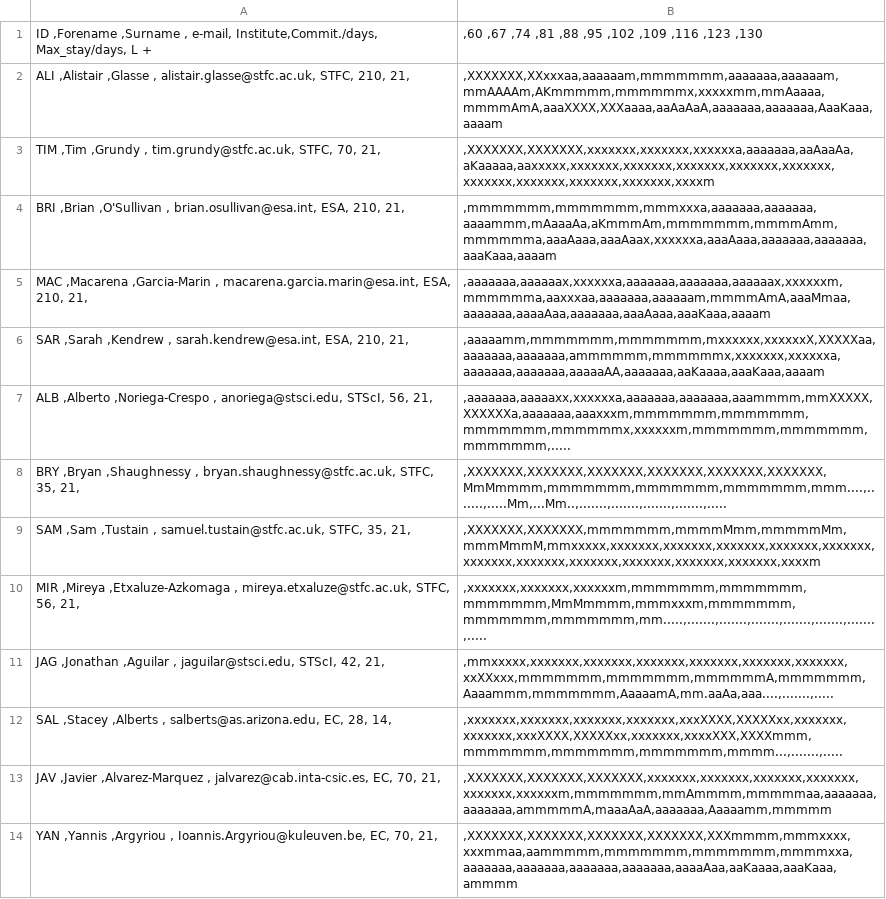
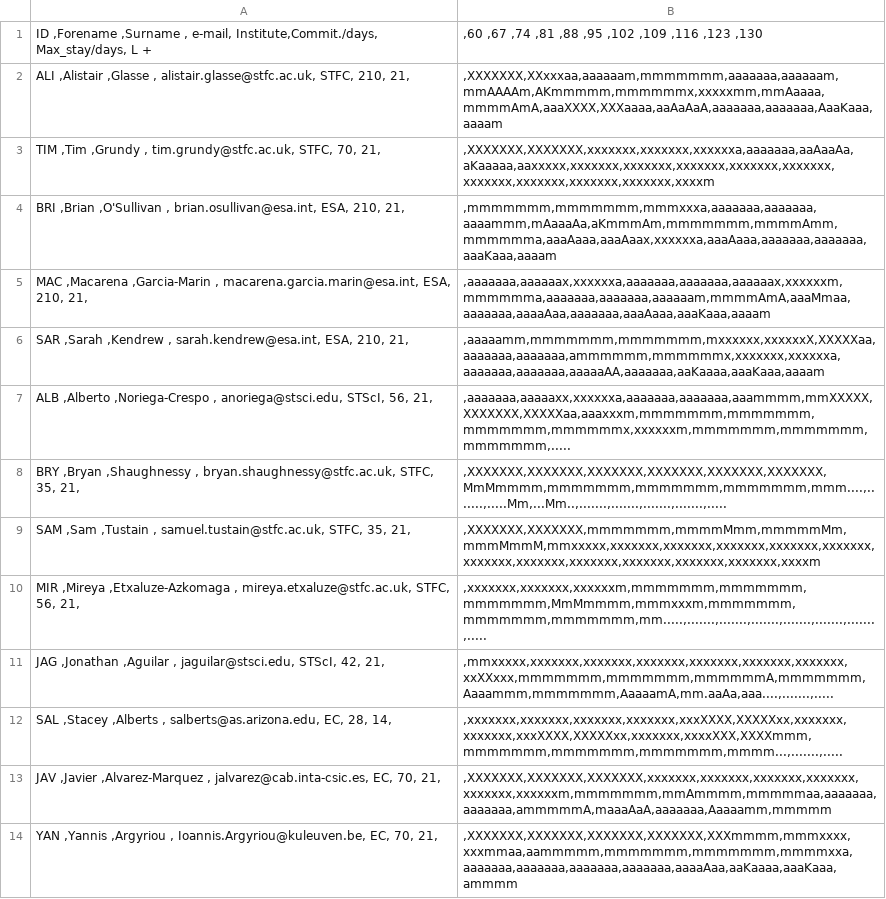
Before and after one commit to AGlasse/timeliner, a CSV file: outputs/shift_plan_basis.csv, drawn as a sheet; only a part is shown.

```diff
--- a/outputs/shift_plan_basis.csv
+++ b/outputs/shift_plan_basis.csv
@@ -4,5 +4,5 @@
   BRI  ,Brian        ,O'Sullivan          ,                 brian.osullivan@esa.int,       ESA,         210,             21,     |,mmmmmmm,mmmmmmm,mmmxxxa,aaaaaaa,aaaaaaa,aaaammm,mAaaaAa,aKmmmAm,mmmmmmm,mmmmAmm,mmmmmma,aaaAaaa,aaaAaax,xxxxxxa,aaaAaaa,aaaaaaa,aaaaaaa,aaaKaaa,aaaam
-  MAC  ,Macarena     ,Garcia-Marin        ,           macarena.garcia.marin@esa.int,       ESA,         210,             21,     |,aaaaaaa,aaaaaax,xxxxxxa,aaaaaaa,aaaaaaa,aaaaaax,xxxxxxm,mmmmmma,aaxxxaa,aaaaaaa,aaaaaam,mmmmAmA,aaaMmaa,aaaaaaa,aaaaAaa,aaaaaaa,aaaAaaa,aaaKaaa,aaaam
+  MAC  ,Macarena     ,Garcia-Marin        ,           macarena.garcia.marin@esa.int,       ESA,         210,             21,     |,aaaaaaa,aaaaaax,xxxxxxa,aaaaaaa,aaaaaaa,aaaaaax,xxxxxxm,mmmmmma,aaaaaaa,aaaaaaa,aaaaaam,mmmmAmA,aaaMmaa,aaaaaaa,aaaaAaa,aaaaaaa,aaaAaaa,aaaKaaa,aaaam
   SAR  ,Sarah        ,Kendrew             ,                   sarah.kendrew@esa.int,       ESA,         210,             21,     |,aaaaamm,mmmmmmm,mmmmmmm,mxxxxxx,xxxxxxX,XXXXXaa,aaaaaaa,aaaaaaa,ammmmmm,mmmmmmx,xxxxxxx,xxxxxxa,aaaaaaa,aaaaaaa,aaaaaAA,aaaaaaa,aaKaaaa,aaaKaaa,aaaam
-  ALB  ,Alberto      ,Noriega-Crespo      ,                      anoriega@stsci.edu,     STScI,          56,             21,     |,aaaaaaa,aaaaaxx,xxxxxxa,aaaaaaa,aaaaaaa,aaammmm,mmXXXXX,XXXXXXa,aaaaaaa,aaaxxxm,mmmmmmm,mmmmmmm,mmmmmmm,mmmmmmx,xxxxxxm,mmmmmmm,mmmmmmm,mmmmmmm,.....
+  ALB  ,Alberto      ,Noriega-Crespo      ,                      anoriega@stsci.edu,     STScI,          56,             21,     |,aaaaaaa,aaaaaxx,xxxxxxa,aaaaaaa,aaaaaaa,aaammmm,mmXXXXX,XXXXXXX,XXXXXaa,aaaxxxm,mmmmmmm,mmmmmmm,mmmmmmm,mmmmmmx,xxxxxxm,mmmmmmm,mmmmmmm,mmmmmmm,.....
   BRY  ,Bryan        ,Shaughnessy         ,            bryan.shaughnessy@stfc.ac.uk,      STFC,          35,             21,     |,XXXXXXX,XXXXXXX,XXXXXXX,XXXXXXX,XXXXXXX,XXXXXXX,MmMmmmm,mmmmmmm,mmmmmmm,mmmmmmm,mmm....,.......,.....Mm,...Mm..,.......,.......,.......,.......,.....
```
Also changed, not shown: inputs/staff.csv.
